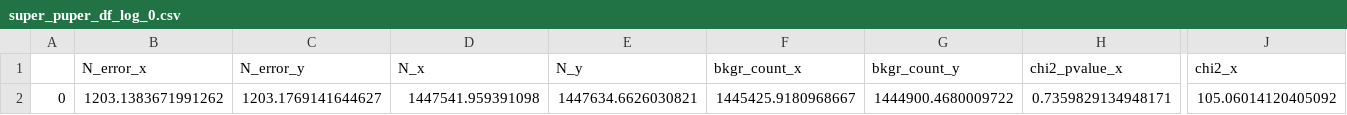
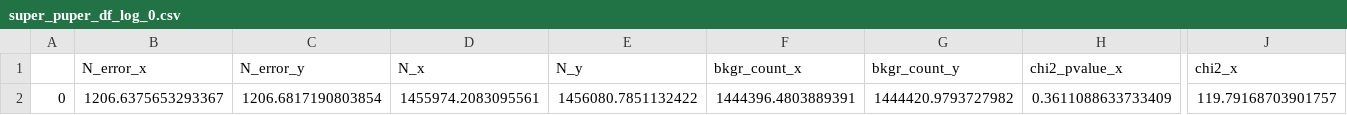
Before and after one commit to depot-hep/idao-2021, a CSV file: data_studies/output/NR/super_puper_df_log_0.csv, drawn as a sheet; only a part is shown, gaps mark what is left out; the diff covers the shown part only; the diff names each change by its address in the sheet, - before the commit and + after, or states it on an @@ line.

```diff
--- a/data_studies/output/NR/super_puper_df_log_0.csv
+++ b/data_studies/output/NR/super_puper_df_log_0.csv
-B2 (N_error_x): 1203.1383671991262
+B2 (N_error_x): 1206.6375653293367
-C2 (N_error_y): 1203.1769141644627
+C2 (N_error_y): 1206.6817190803854
-D2 (N_x): 1447541.959391098
+D2 (N_x): 1455974.2083095561
-E2 (N_y): 1447634.6626030821
+E2 (N_y): 1456080.7851132422
-F2 (bkgr_count_x): 1445425.9180968667
+F2 (bkgr_count_x): 1444396.4803889391
-G2 (bkgr_count_y): 1444900.4680009722
+G2 (bkgr_count_y): 1444420.9793727982
-H2 (chi2_pvalue_x): 0.7359829134948171
+H2 (chi2_pvalue_x): 0.3611088633733409
-J2 (chi2_x): 105.06014120405092
+J2 (chi2_x): 119.79168703901757
```
Also changed, not shown: 34 edited cells elsewhere in this file, 19 other files.
